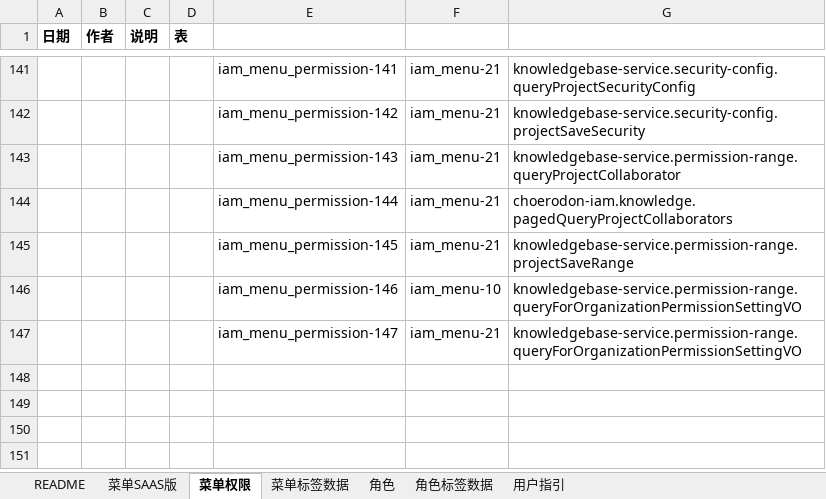
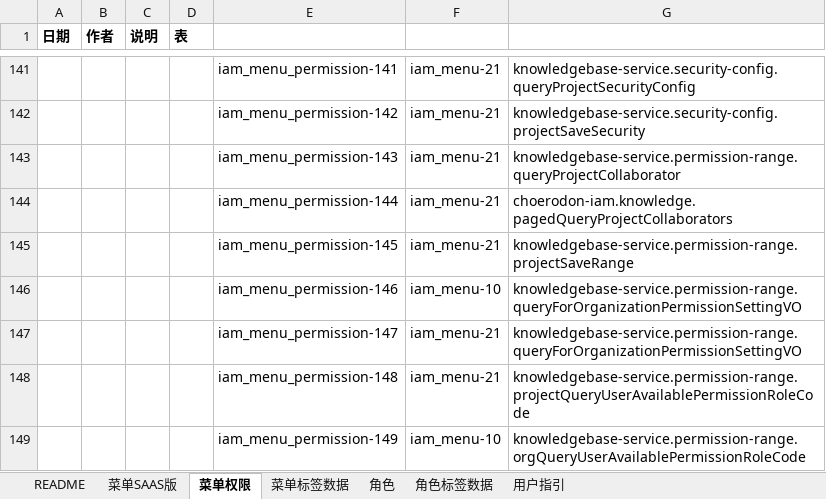
Before and after one commit to open-hand/knowledgebase-service, an Excel workbook: src/main/resources/script/db/init-data/knowledgebase_service/hzero_platform/hzero_menu_user_role_label.xlsx, sheet 菜单权限, drawn as a sheet; only a part is shown, gaps mark what is left out; values as stored, in another font and other column widths than the file's, no borders; the diff names each change by its address in the sheet, - before the commit and + after, or states it on an @@ line.

Commit message:
[ADD] 添加查询当前用户可用权限接口权限

```diff
--- a/src/main/resources/script/db/init-data/knowledgebase_service/hzero_platform/hzero_menu_user_role_label.xlsx (sheet 菜单权限)
+++ b/src/main/resources/script/db/init-data/knowledgebase_service/hzero_platform/hzero_menu_user_role_label.xlsx (sheet 菜单权限)
+row 148:  |  |  |  | iam_menu_permission-148 | iam_menu-21 | knowledgebase-service.permission-range.projectQueryUserAvailablePermissionRoleCode
+row 149:  |  |  |  | iam_menu_permission-149 | iam_menu-10 | knowledgebase-service.permission-range.orgQueryUserAvailablePermissionRoleCode
```
